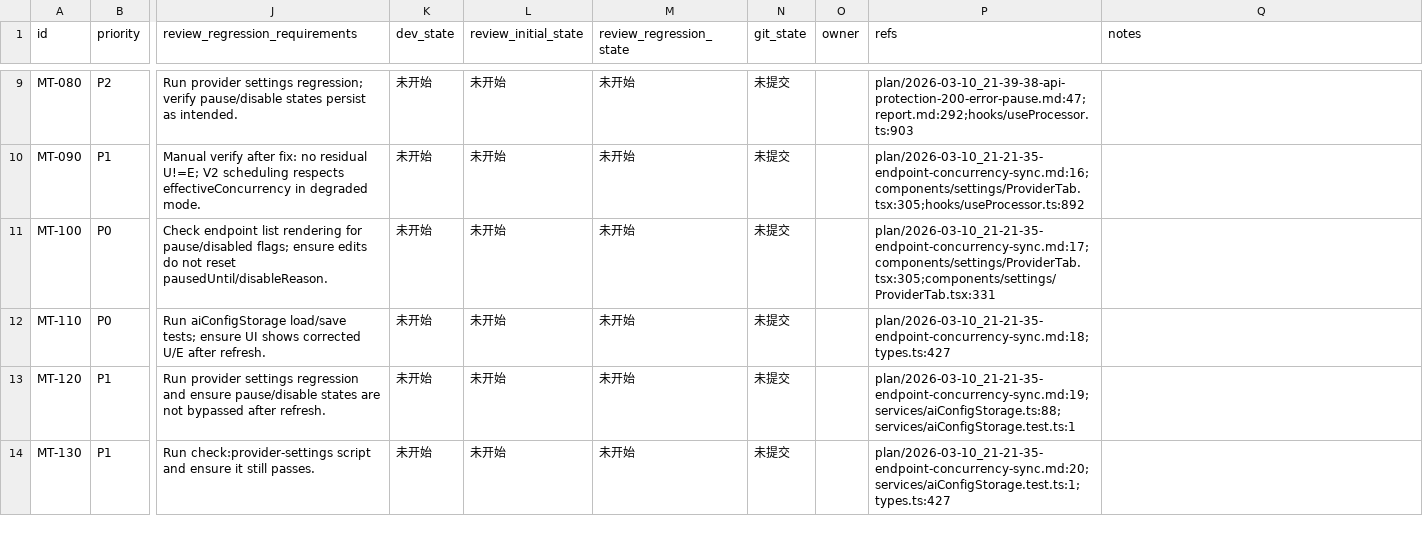
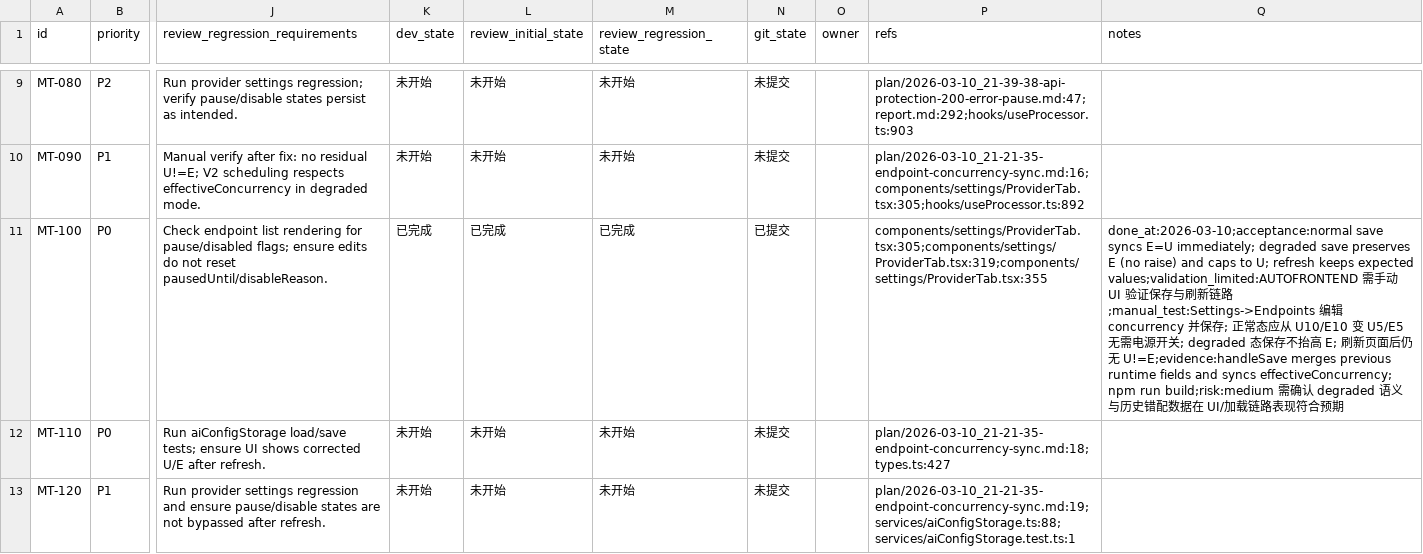
Before and after one commit to yunshaochu/mangatype-live, a CSV file: issues/2026-03-10_21-51-00-api-protection-concurrency.csv, drawn as a sheet; only a part is shown, gaps mark what is left out; the shorter side is filled out with more unchanged rows; the diff names each change by its address in the sheet, - before the commit and + after, or states it on an @@ line.

Commit message:
[MT-100] Fix ProviderTab handleSave to sync effectiveConcurrency in normal mode

```diff
--- a/issues/2026-03-10_21-51-00-api-protection-concurrency.csv
+++ b/issues/2026-03-10_21-51-00-api-protection-concurrency.csv
-K11 (dev_state): 未开始
+K11 (dev_state): 已完成
-L11 (review_initial_state): 未开始
+L11 (review_initial_state): 已完成
-M11 (review_regression_state): 未开始
+M11 (review_regression_state): 已完成
-N11 (git_state): 未提交
+N11 (git_state): 已提交
-P11 (refs): plan/2026-03-10_21-21-35-endpoint-concurrency-sync.md:17;components/settings/ProviderTab.tsx:305;components/settings/ProviderTab.tsx:331
+P11 (refs): components/settings/ProviderTab.tsx:305;components/settings/ProviderTab.tsx:319;components/settings/ProviderTab.tsx:355
-Q11 (notes): (empty)
+Q11 (notes): done_at:2026-03-10;acceptance:normal save syncs E=U immediately; degraded save preserves E (no raise) and caps to U; refresh keeps expected values;validation_limited:AUTOFRONTEND 需手动 UI 验证保存与刷新链路;manual_test:Settings->Endpoints 编辑 concurrency 并保存; 正常态应从 U10/E10 变 U5/E5 无需电源开关; degraded 态保存不抬高 E; 刷新页面后仍无 U!=E;evidence:handleSave merges previous runtime fields and syncs effectiveConcurrency; npm run build;risk:medium 需确认 degraded 语义与历史错配数据在 UI/加载链路表现符合预期
```
Also changed, not shown: 1 other file.
